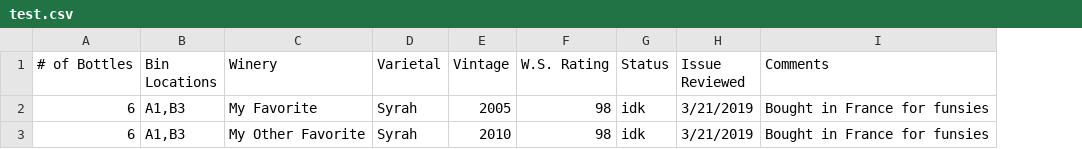
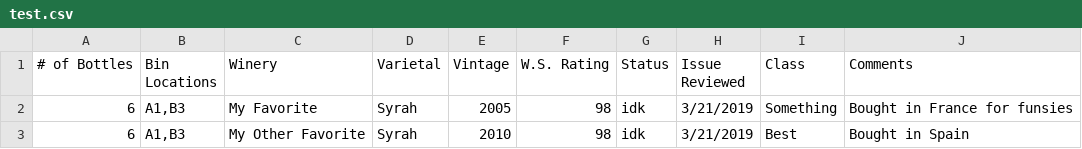
Before and after one commit to khwilson/george-wine, a CSV file: data/test.csv, drawn as a sheet; addresses are those after the commit; the diff names each change by its address in the sheet, - before the commit and + after, or states it on an @@ line.

Commit message:
First test

```diff
--- a/data/test.csv
+++ b/data/test.csv
+column I (Class), rows 2-3: Something | Best
-J3 (Comments): Bought in France for funsies
+J3 (Comments): Bought in Spain
```
Also changed, not shown: 1 other file.
